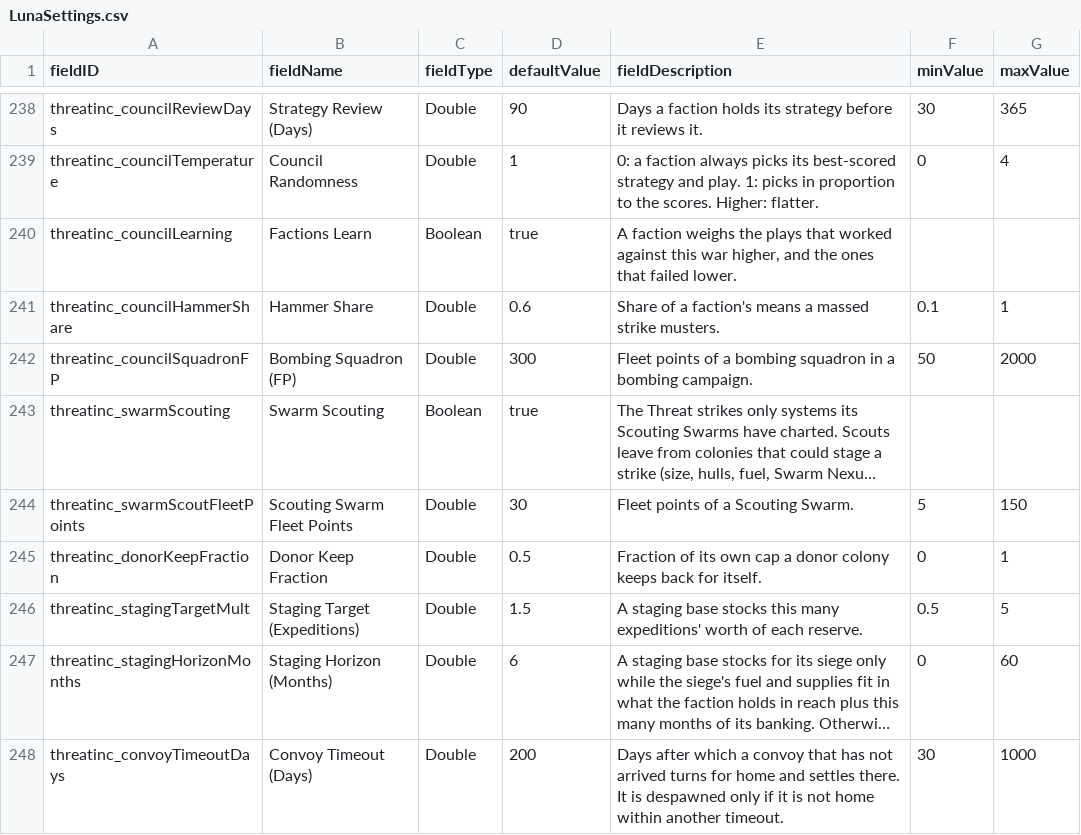
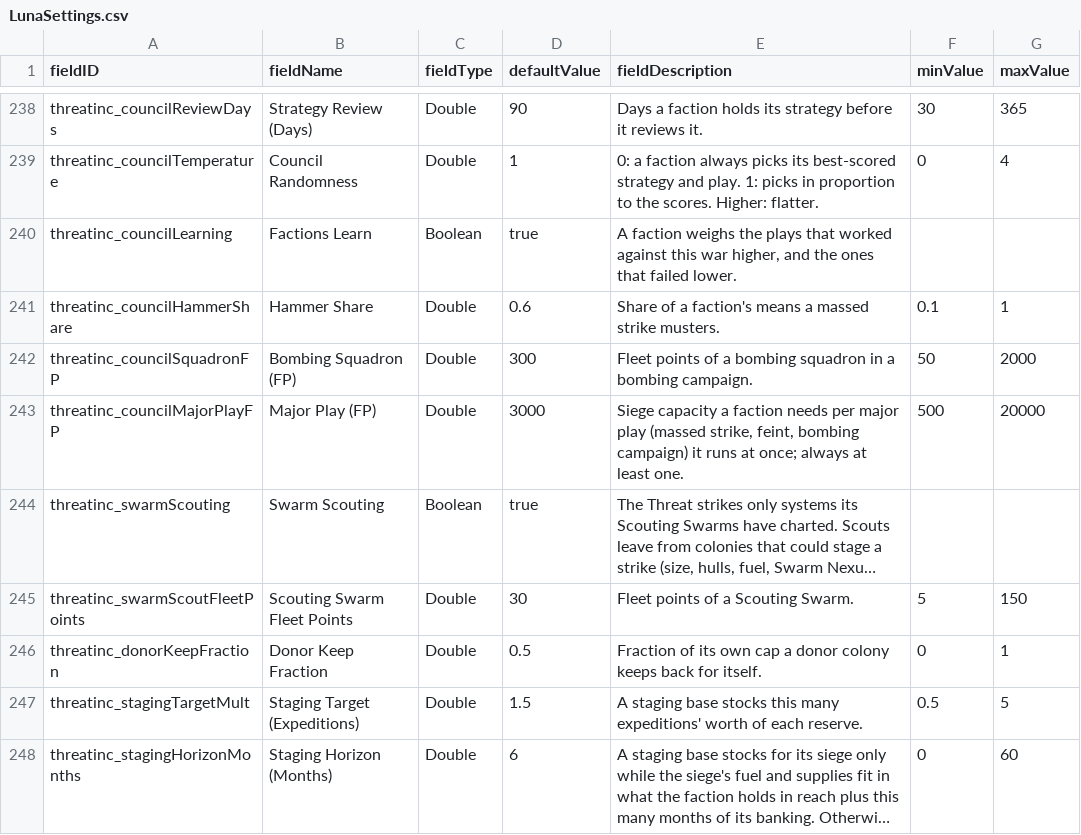
Before and after one commit to pogoman/ThreatIncursion, a CSV file: data/config/LunaSettings.csv, drawn as a sheet; only a part is shown, gaps mark what is left out; the shorter side is filled out with more unchanged rows; long unchanged cells end in …; the diff names each change by its address in the sheet, - before the commit and + after, or states it on an @@ line.

```diff
--- a/data/config/LunaSettings.csv
+++ b/data/config/LunaSettings.csv
+row 243: threatinc_councilMajorPlayFP | Major Play (FP) | Double | 3000 | Siege capacity a faction needs per major play (massed strike, feint, bombing campaign) it runs at once; always at least one. | 500 | 20000
```
Also changed, not shown: 7 other files.
